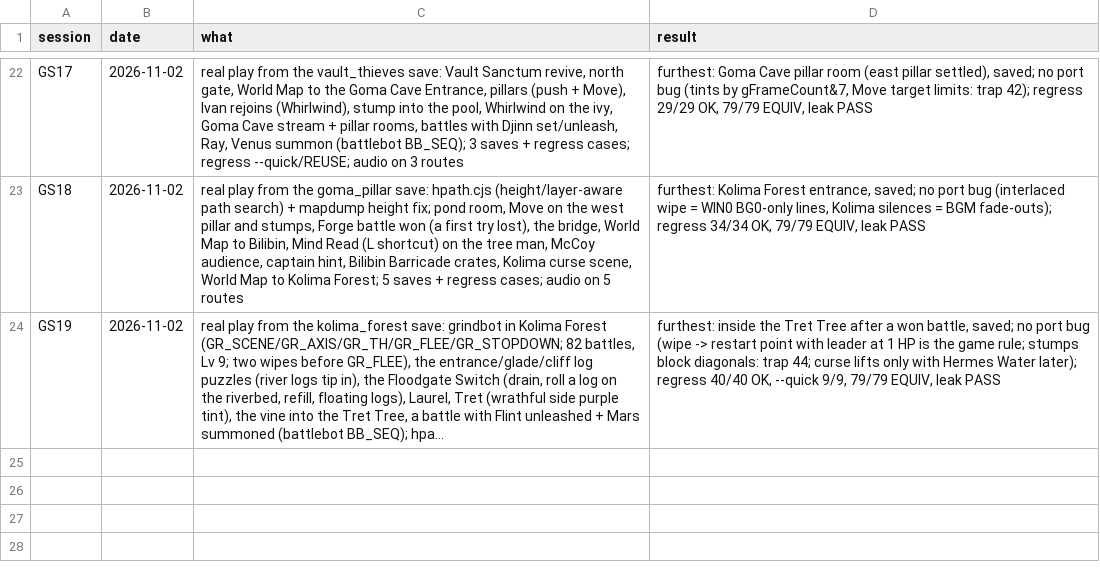
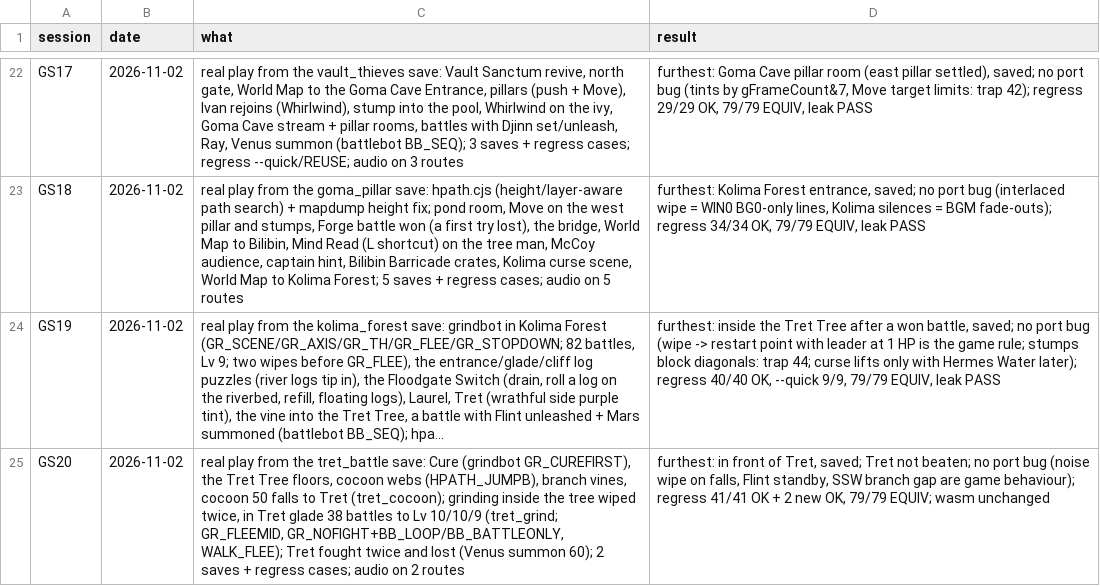
Before and after one commit to Sorikairox/golden-sun, a TSV file: docs/progress/sessions.tsv, drawn as a sheet; only a part is shown, gaps mark what is left out; long unchanged cells end in …; the diff names each change by its address in the sheet, - before the commit and + after, or states it on an @@ line.

```diff
--- a/docs/progress/sessions.tsv
+++ b/docs/progress/sessions.tsv
+row 25: GS20 | 2026-11-02 | real play from the tret_battle save: Cure (grindbot GR_CUREFIRST), the Tret Tree floors, cocoon webs (HPATH_JUMPB), branch vines, cocoon 50 falls to Tret (tret_cocoon); grinding inside the tree wiped twice, in Tret glade 38 battles to Lv 10/10/9 (tret_grind; GR_FLEEMID, GR_NOFIGHT+BB_LOOP/BB_BATTLEONLY, WALK_FLEE); Tret fought twice and lost (Venus summon 60); 2 saves + regress cases; audio on 2 routes | furthest: in front of Tret, saved; Tret not beaten; no port bug (noise wipe on falls, Flint standby, SSW branch gap are game behaviour); regress 41/41 OK + 2 new OK, 79/79 EQUIV; wasm unchanged
```
Also changed, not shown: 3 other files.
